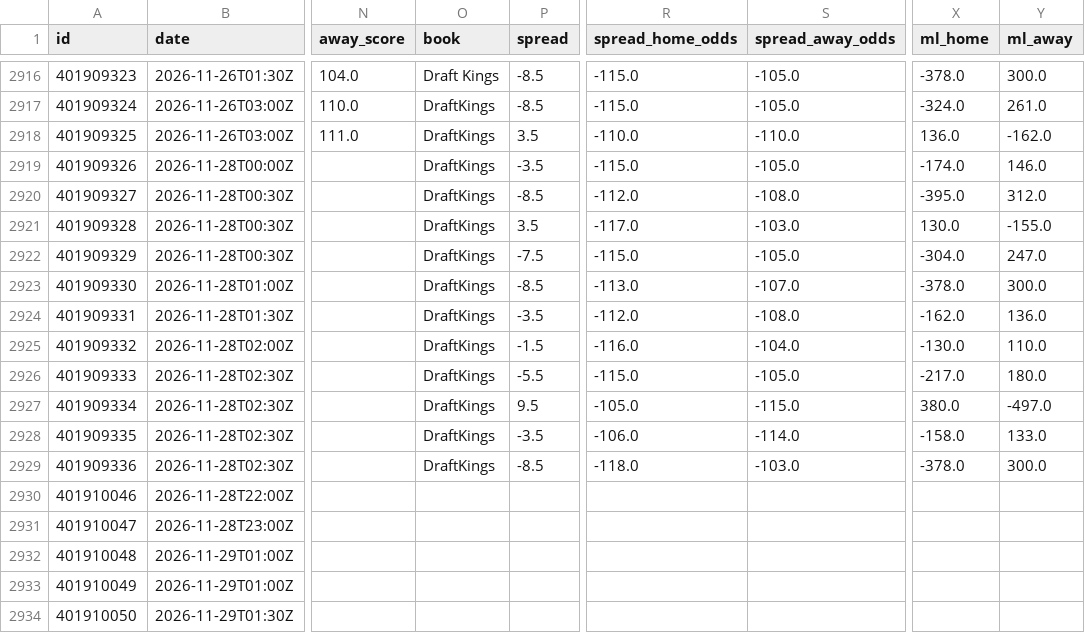
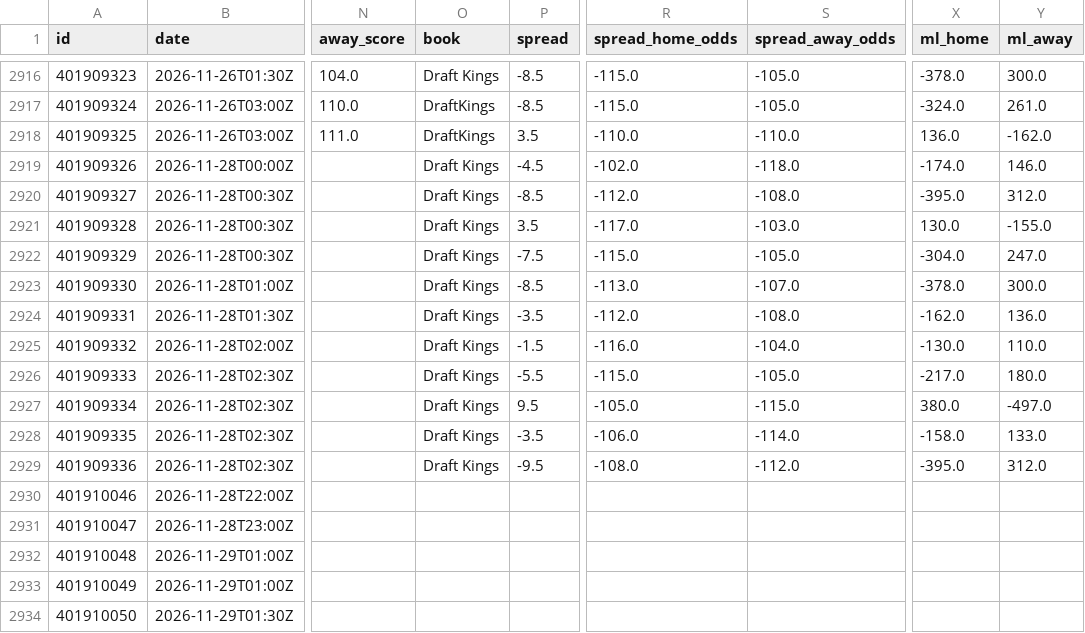
Before and after one commit to bradyaubuchon/cbb-model, a CSV file: data/nba/games.csv, drawn as a sheet; only a part is shown, gaps mark what is left out; the diff names each change by its address in the sheet, - before the commit and + after, or states it on an @@ line.

```diff
--- a/data/nba/games.csv
+++ b/data/nba/games.csv
-O2919:O2929 (book): DraftKings
+O2919:O2929 (book): Draft Kings
-P2919 (spread): -3.5
+P2919 (spread): -4.5
-R2919 (spread_home_odds): -115.0
+R2919 (spread_home_odds): -102.0
-S2919 (spread_away_odds): -105.0
+S2919 (spread_away_odds): -118.0
-P2929 (spread): -8.5
+P2929 (spread): -9.5
-R2929 (spread_home_odds): -118.0
+R2929 (spread_home_odds): -108.0
-S2929 (spread_away_odds): -103.0
+S2929 (spread_away_odds): -112.0
-X2929 (ml_home): -378.0
+X2929 (ml_home): -395.0
-Y2929 (ml_away): 300.0
+Y2929 (ml_away): 312.0
```
Also changed, not shown: data/nfl/games.csv, 7 other files.
